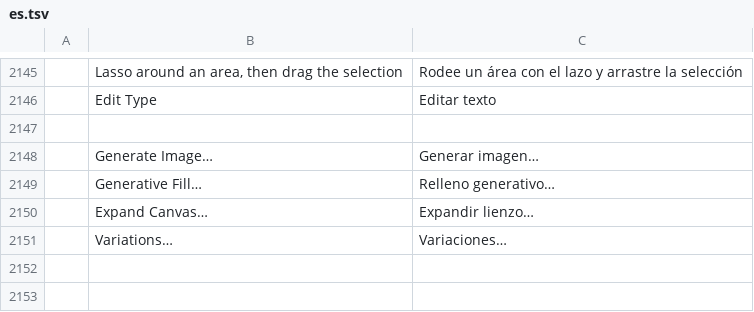
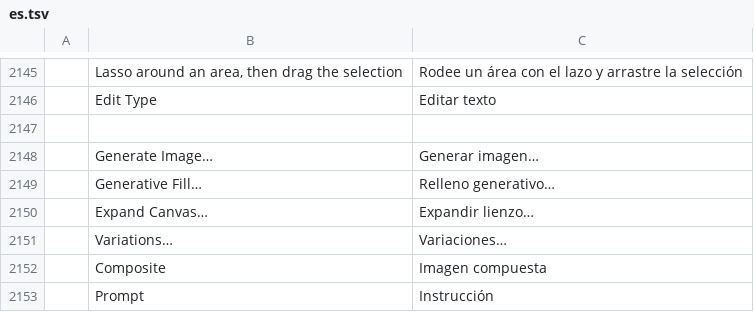
Before and after one commit to CryptoJones/photocraft, a TSV file: crates/ui-egui/src/i18n/es.tsv, drawn as a sheet; only a part is shown, gaps mark what is left out; the diff names each change by its address in the sheet, - before the commit and + after, or states it on an @@ line.

```diff
--- a/crates/ui-egui/src/i18n/es.tsv
+++ b/crates/ui-egui/src/i18n/es.tsv
+row 2152:  | Composite | Imagen compuesta
+row 2153:  | Prompt | Instrucción
```
Also changed, not shown: crates/ui-egui/src/i18n/cs.tsv, crates/ui-egui/src/i18n/ja.tsv, 10 other files.
